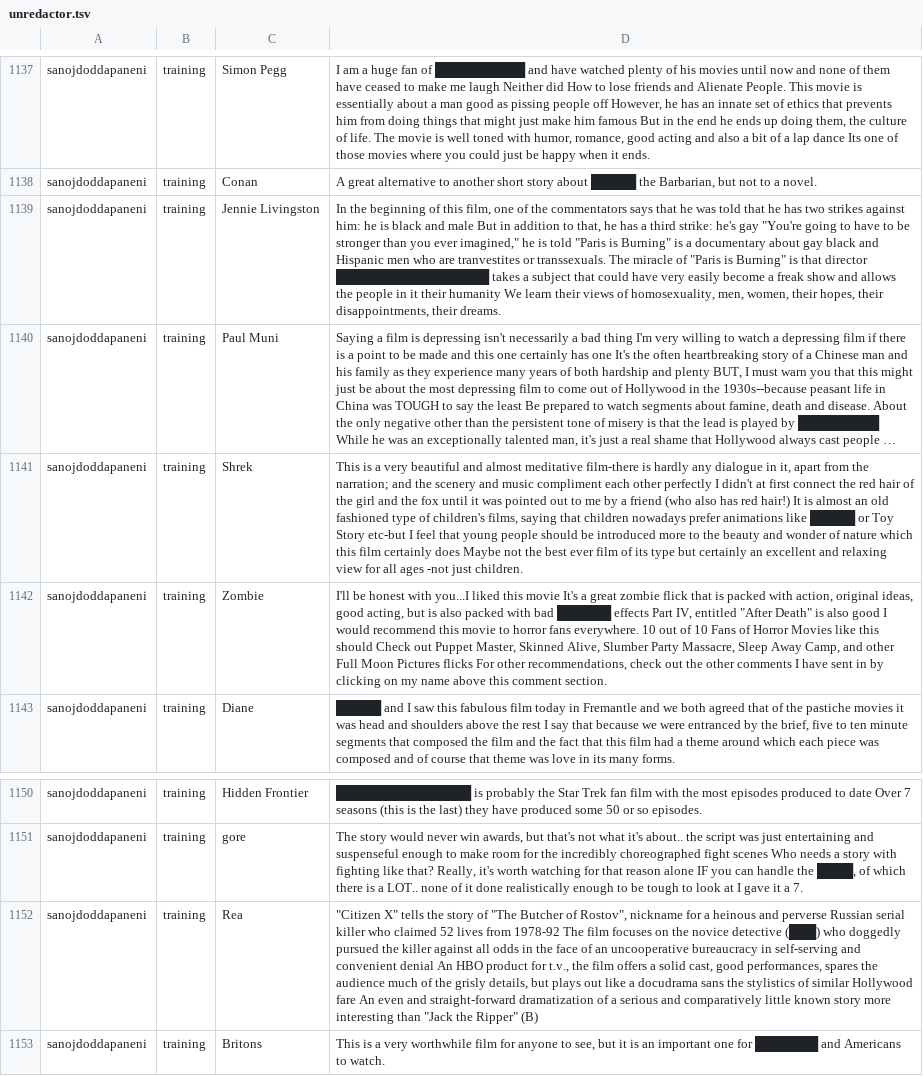
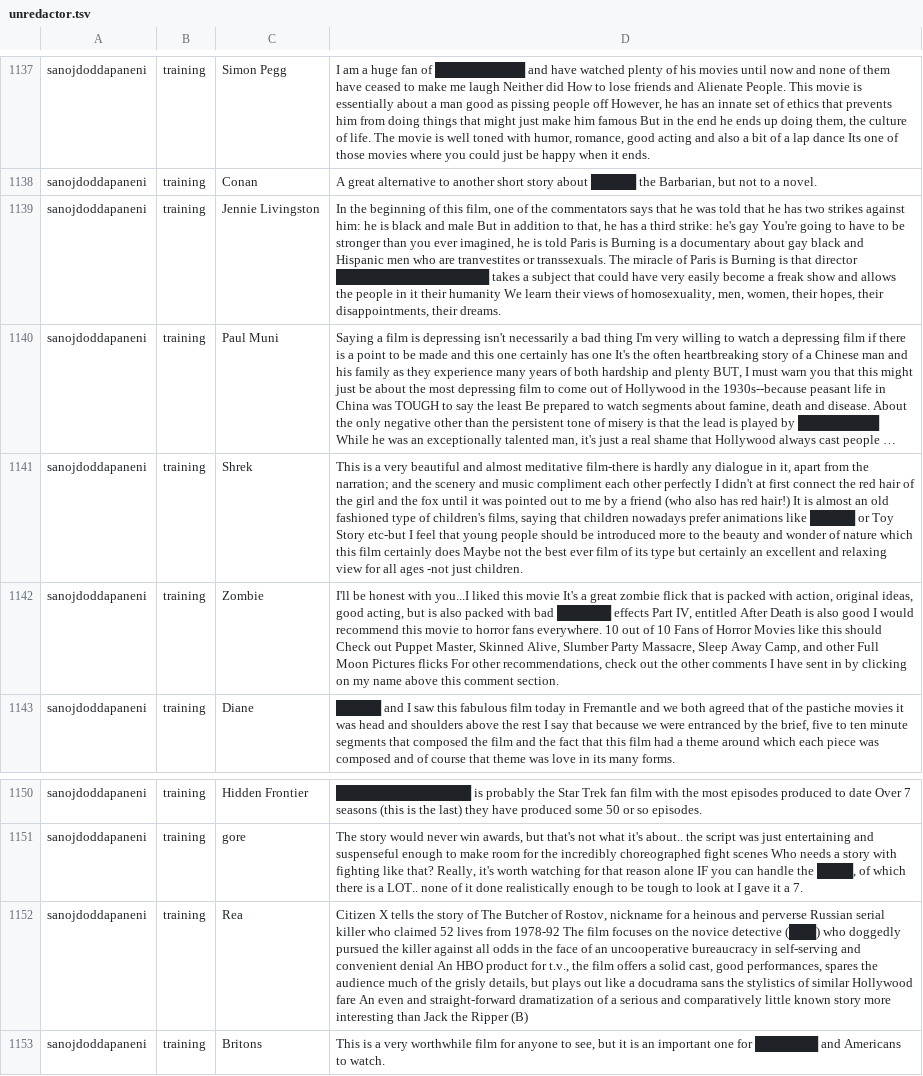
Before and after one commit to cegme/cs5293sp22, a TSV file: unredactor.tsv, drawn as a sheet; only a part is shown, gaps mark what is left out; long unchanged cells end in …; the diff covers the shown part only; the diff names each change by its address in the sheet, - before the commit and + after, or states it on an @@ line.

```diff
--- a/unredactor.tsv
+++ b/unredactor.tsv
-D1139: …he's gay "You're going to have to be stronger than you ever imagined," he is told "Paris is Burning" is a documentary about gay black and Hispanic men who are tranvestites or transsexuals. The miracle of "Paris is Burning" is that…
+D1139: …he's gay You're going to have to be stronger than you ever imagined, he is told Paris is Burning is a documentary about gay black and Hispanic men who are tranvestites or transsexuals. The miracle of Paris is Burning is that…
-D1142: …IV, entitled "After Death" is also…
+D1142: …IV, entitled After Death is also…
-D1152: "Citizen X" tells the story of "The Butcher of Rostov", nickname for a heinous and perverse Russian serial killer who claimed 52 lives from 1978-92 The film focuses on the novice detective (███) who doggedly pursued the killer against all odds in the face of an uncooperative bureaucracy in self-serving and convenient denial An HBO product for t.v., the film offers a solid cast, good performances, spares the audience much of the grisly details, but plays out like a docudrama sans the stylistics of similar Hollywood fare An even and straight-forward dramatization of a serious and comparatively little known story more interesting than "Jack the Ripper" (B)
+D1152: Citizen X tells the story of The Butcher of Rostov, nickname for a heinous and perverse Russian serial killer who claimed 52 lives from 1978-92 The film focuses on the novice detective (███) who doggedly pursued the killer against all odds in the face of an uncooperative bureaucracy in self-serving and convenient denial An HBO product for t.v., the film offers a solid cast, good performances, spares the audience much of the grisly details, but plays out like a docudrama sans the stylistics of similar Hollywood fare An even and straight-forward dramatization of a serious and comparatively little known story more interesting than Jack the Ripper (B)
```
Also changed, not shown: 24 edited cells elsewhere in this file.
